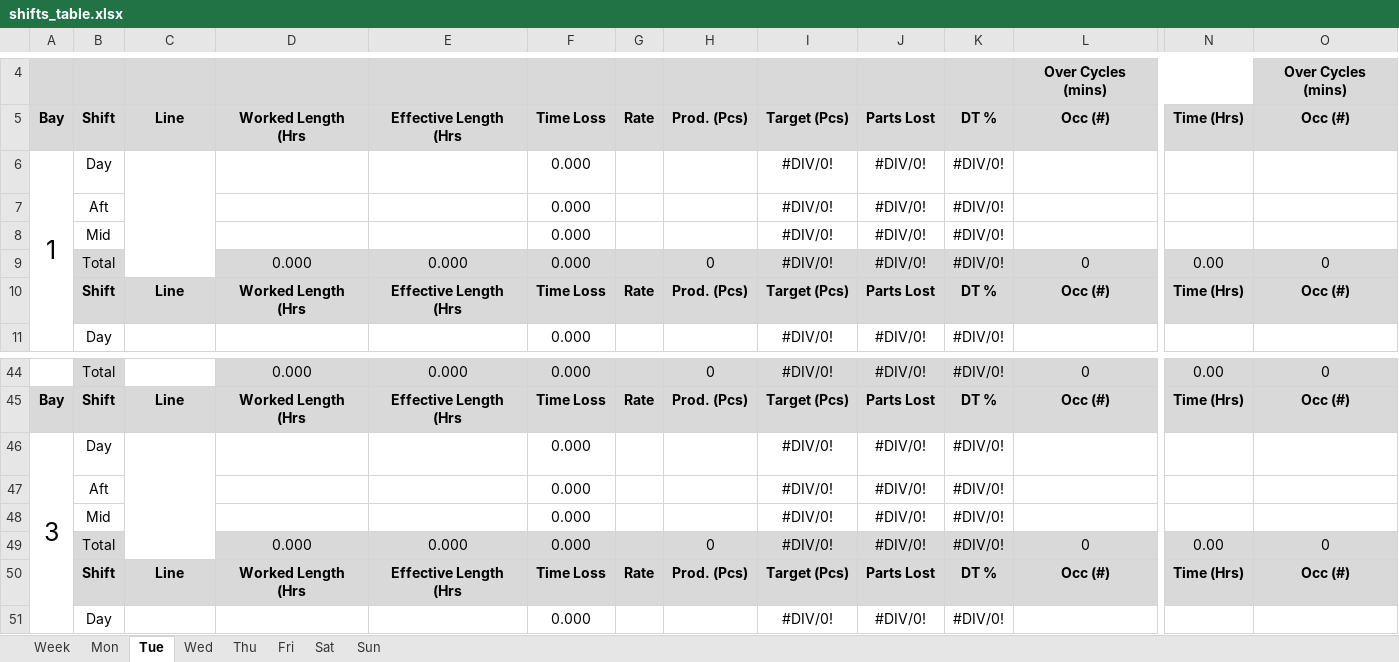
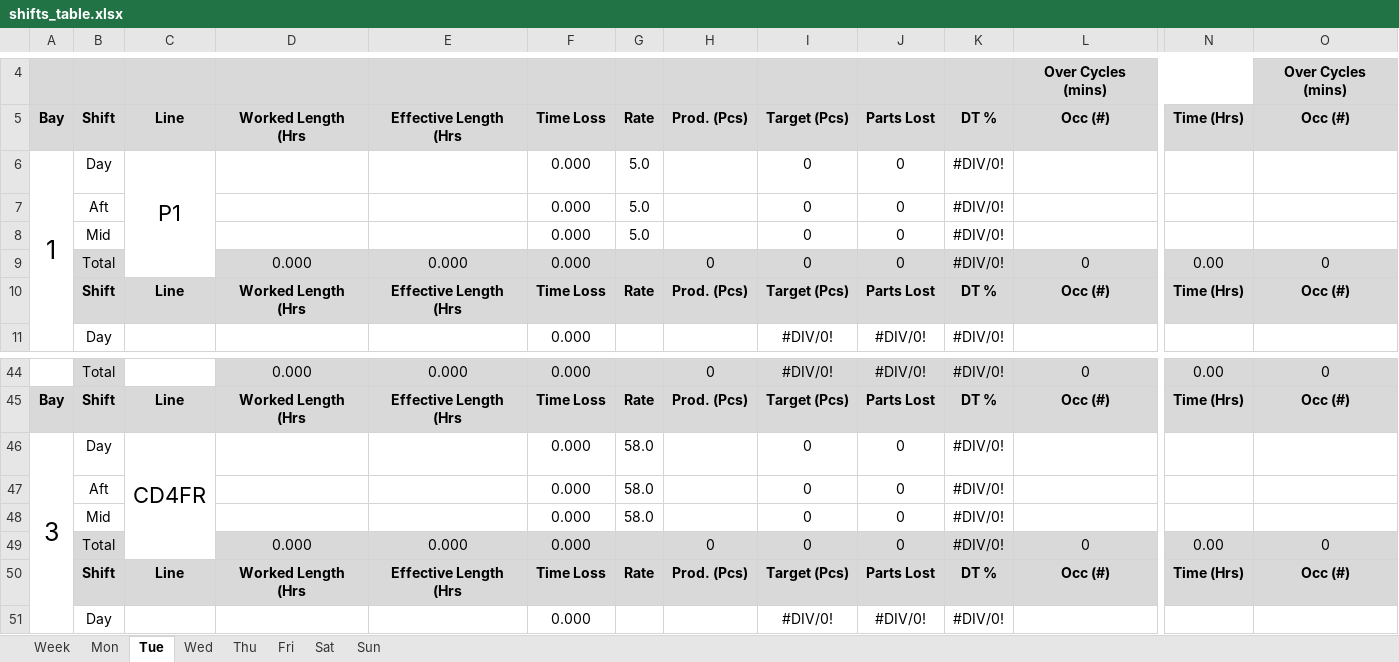
Before and after one commit to Henro1708/Production_monitoring_assistant, an Excel workbook: workingTable/shifts_table.xlsx, sheet Tue, drawn as a sheet; only a part is shown, gaps mark what is left out; values as stored, in another font and other column widths than the file's, no borders; removed rows and columns are numbered as before the commit, all else as after; rows hold the shown columns only; the diff names each change by its address in the sheet, - before the commit and + after, or states it on an @@ line.

```diff
--- a/workingTable/shifts_table.xlsx (sheet Tue)
+++ b/workingTable/shifts_table.xlsx (sheet Tue)
-C6: (empty)
+C6: P1
-G6:G8: (empty)
+G6:G8: 5.0
-I6:I8: #DIV/0!
+I6:I8: 0
-J6:J8: #DIV/0!
+J6:J8: 0
-row 9:  | Total |  | 0.000 | 0.000 | 0.000 |  | 0 | #DIV/0! | #DIV/0! | #DIV/0! | 0 | 0.00 | 0
+row 9:  | Total |  | 0.000 | 0.000 | 0.000 |  | 0 | 0 | 0 | #DIV/0! | 0 | 0.00 | 0
-C46: (empty)
+C46: CD4FR
-G46:G48: (empty)
+G46:G48: 58.0
-I46:I48: #DIV/0!
+I46:I48: 0
-J46:J48: #DIV/0!
+J46:J48: 0
-row 49:  | Total |  | 0.000 | 0.000 | 0.000 |  | 0 | #DIV/0! | #DIV/0! | #DIV/0! | 0 | 0.00 | 0
+row 49:  | Total |  | 0.000 | 0.000 | 0.000 |  | 0 | 0 | 0 | #DIV/0! | 0 | 0.00 | 0
```
Also changed, not shown: sheet Fri, sheet Sun, sheet Sat, sheet Thu, sheet Mon, sheet Week, 1 more sheet, formulas that keep their value, Master_table.xlsx, 6 other files.
